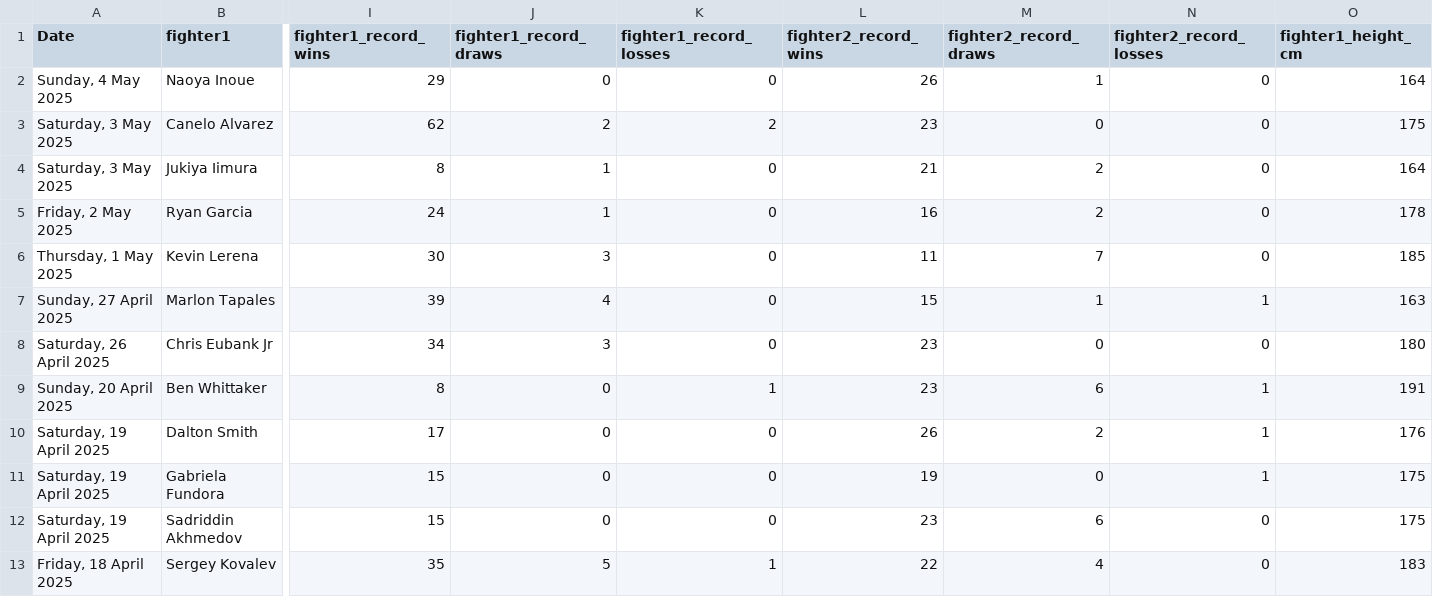
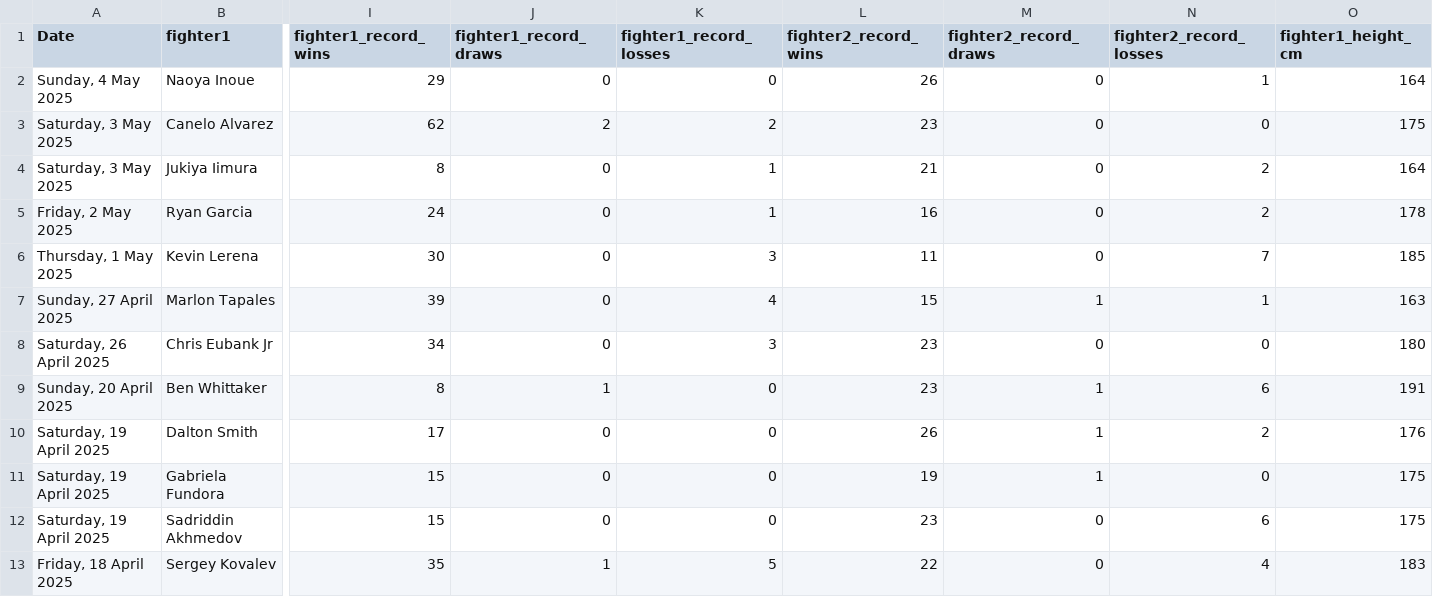
Before and after one commit to zxrtz/Machine-Learning-Project-with-AWS-Deployment, a CSV file: fight_data.csv, drawn as a sheet; only a part is shown, gaps mark what is left out; the diff names each change by its address in the sheet, - before the commit and + after, or states it on an @@ line.

Commit message:
FIXED CRUCIAL MISTAKE - mislabeled columns

```diff
--- a/fight_data.csv
+++ b/fight_data.csv
-M2 (fighter2_record_draws): 1
+M2 (fighter2_record_draws): 0
-N2 (fighter2_record_losses): 0
+N2 (fighter2_record_losses): 1
-J4:J5 (fighter1_record_draws): 1
+J4:J5 (fighter1_record_draws): 0
-K4:K5 (fighter1_record_losses): 0
+K4:K5 (fighter1_record_losses): 1
-M4:M5 (fighter2_record_draws): 2
+M4:M5 (fighter2_record_draws): 0
-N4:N5 (fighter2_record_losses): 0
+N4:N5 (fighter2_record_losses): 2
-J6 (fighter1_record_draws): 3
+J6 (fighter1_record_draws): 0
-K6 (fighter1_record_losses): 0
+K6 (fighter1_record_losses): 3
-M6 (fighter2_record_draws): 7
+M6 (fighter2_record_draws): 0
-N6 (fighter2_record_losses): 0
+N6 (fighter2_record_losses): 7
-J7 (fighter1_record_draws): 4
+J7 (fighter1_record_draws): 0
-K7 (fighter1_record_losses): 0
+K7 (fighter1_record_losses): 4
-J8 (fighter1_record_draws): 3
+J8 (fighter1_record_draws): 0
-K8 (fighter1_record_losses): 0
+K8 (fighter1_record_losses): 3
-J9 (fighter1_record_draws): 0
+J9 (fighter1_record_draws): 1
-K9 (fighter1_record_losses): 1
+K9 (fighter1_record_losses): 0
-M9 (fighter2_record_draws): 6
+M9 (fighter2_record_draws): 1
-N9 (fighter2_record_losses): 1
+N9 (fighter2_record_losses): 6
-M10 (fighter2_record_draws): 2
+M10 (fighter2_record_draws): 1
-N10 (fighter2_record_losses): 1
+N10 (fighter2_record_losses): 2
-M11 (fighter2_record_draws): 0
+M11 (fighter2_record_draws): 1
-N11 (fighter2_record_losses): 1
+N11 (fighter2_record_losses): 0
-M12 (fighter2_record_draws): 6
+M12 (fighter2_record_draws): 0
-N12 (fighter2_record_losses): 0
+N12 (fighter2_record_losses): 6
-J13 (fighter1_record_draws): 5
+J13 (fighter1_record_draws): 1
-K13 (fighter1_record_losses): 1
+K13 (fighter1_record_losses): 5
-M13 (fighter2_record_draws): 4
+M13 (fighter2_record_draws): 0
-N13 (fighter2_record_losses): 0
+N13 (fighter2_record_losses): 4
```
Also changed, not shown: 2 other files.
